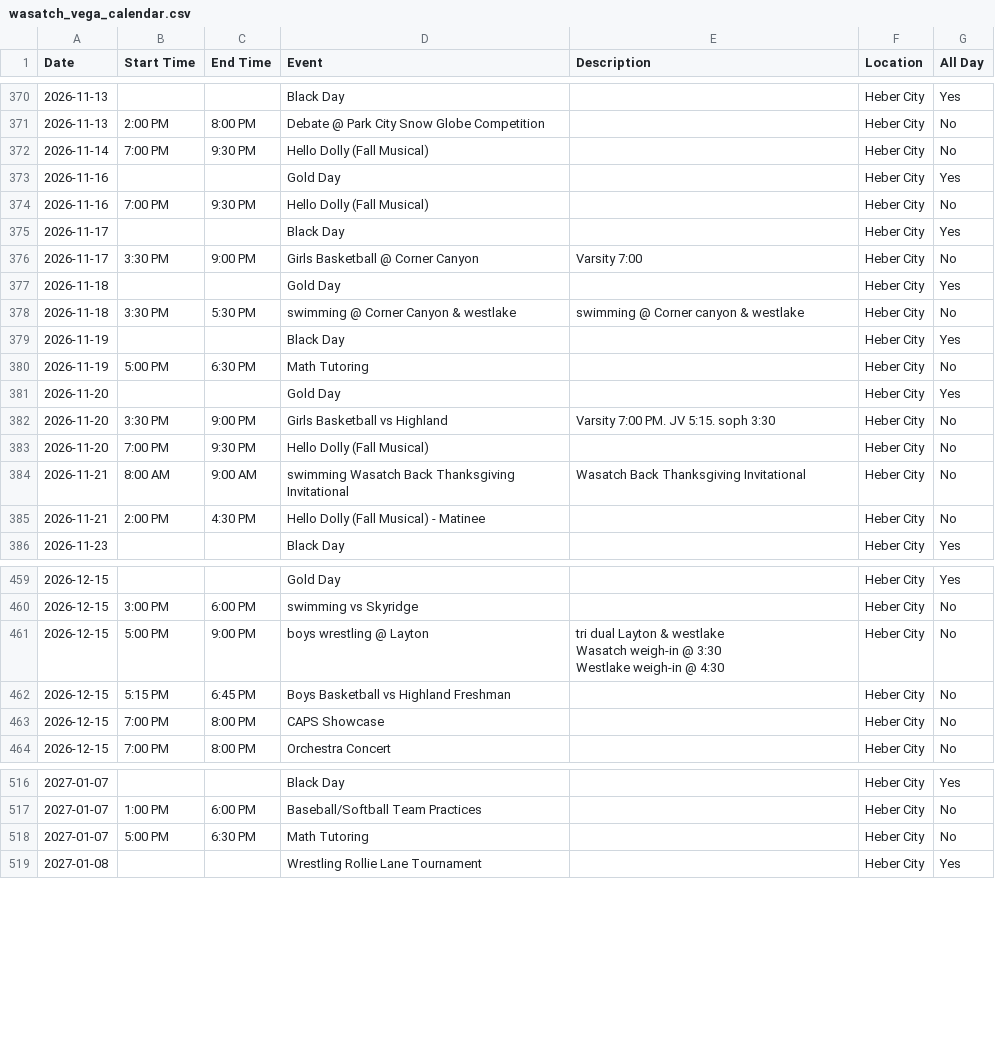
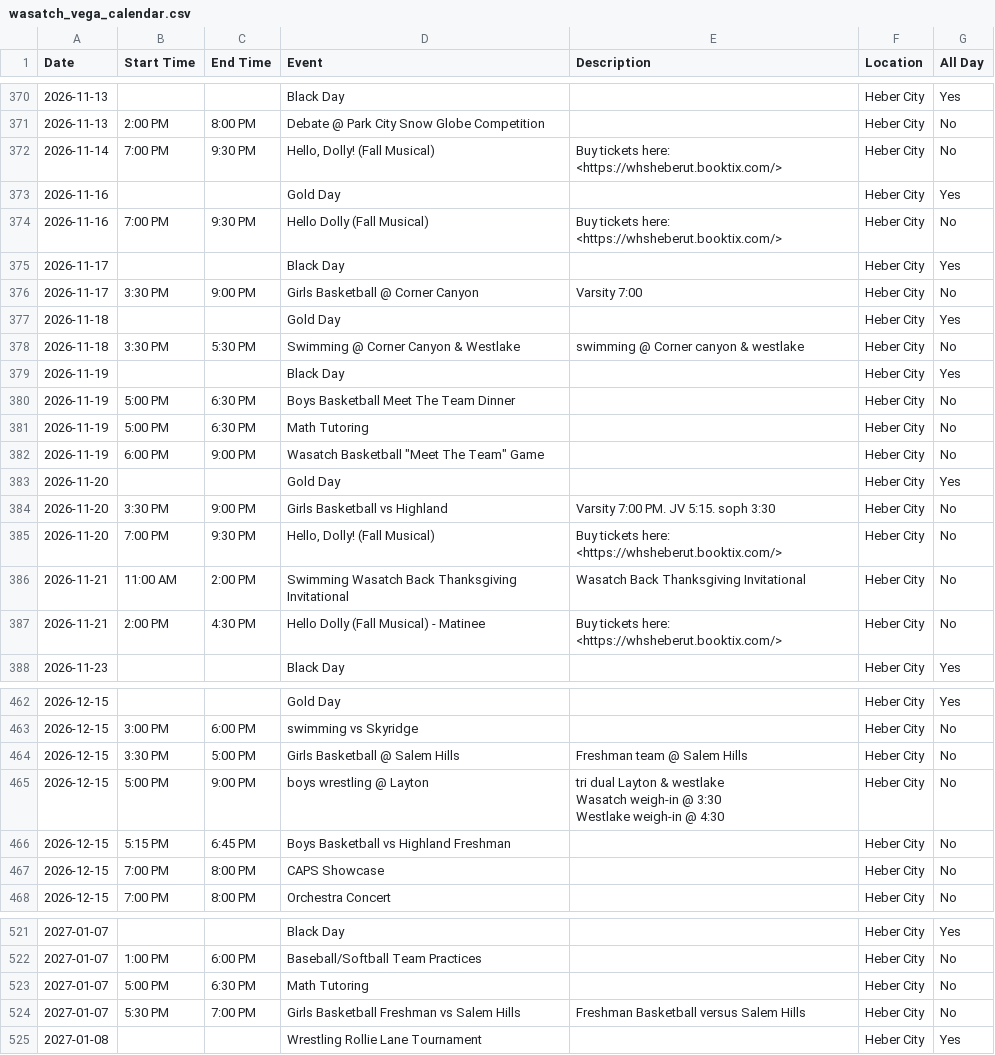
Before and after one commit to rmawhinney12/DK-Calendar, a CSV file: wasatch_vega_calendar.csv, drawn as a sheet; only a part is shown, gaps mark what is left out; addresses are those after the commit; the diff covers the shown part only; the diff names each change by its address in the sheet, - before the commit and + after, or states it on an @@ line.

```diff
--- a/wasatch_vega_calendar.csv
+++ b/wasatch_vega_calendar.csv
-D372 (Event): Hello Dolly (Fall Musical)
+D372 (Event): Hello, Dolly! (Fall Musical)
-E372 (Description): (empty)
+E372 (Description): Buy tickets here: <https://whsheberut.booktix.com/>
-E374 (Description): (empty)
+E374 (Description): Buy tickets here: <https://whsheberut.booktix.com/>
-D378 (Event): swimming @ Corner Canyon & westlake
+D378 (Event): Swimming @ Corner Canyon & Westlake
+row 380: 2026-11-19 | 5:00 PM | 6:30 PM | Boys Basketball Meet The Team Dinner |  | Heber City | No
+row 382: 2026-11-19 | 6:00 PM | 9:00 PM | Wasatch Basketball "Meet The Team" Game |  | Heber City | No
-D385 (Event): Hello Dolly (Fall Musical)
+D385 (Event): Hello, Dolly! (Fall Musical)
-E385 (Description): (empty)
+E385 (Description): Buy tickets here: <https://whsheberut.booktix.com/>
-B386 (Start Time): 8:00 AM
+B386 (Start Time): 11:00 AM
-C386 (End Time): 9:00 AM
+C386 (End Time): 2:00 PM
-D386 (Event): swimming Wasatch Back…
+D386 (Event): Swimming Wasatch Back…
-E387 (Description): (empty)
+E387 (Description): Buy tickets here: <https://whsheberut.booktix.com/>
+row 464: 2026-12-15 | 3:30 PM | 5:00 PM | Girls Basketball @ Salem Hills | Freshman team @ Salem Hills | Heber City | No
+row 524: 2027-01-07 | 5:30 PM | 7:00 PM | Girls Basketball Freshman vs Salem Hills | Freshman Basketball versus Salem Hills | Heber City | No
```
Also changed, not shown: 3 added rows and 1 edited cell elsewhere in this file, combined_calendar.csv, deer_creek_vega_calendar.csv, 1 other file.
